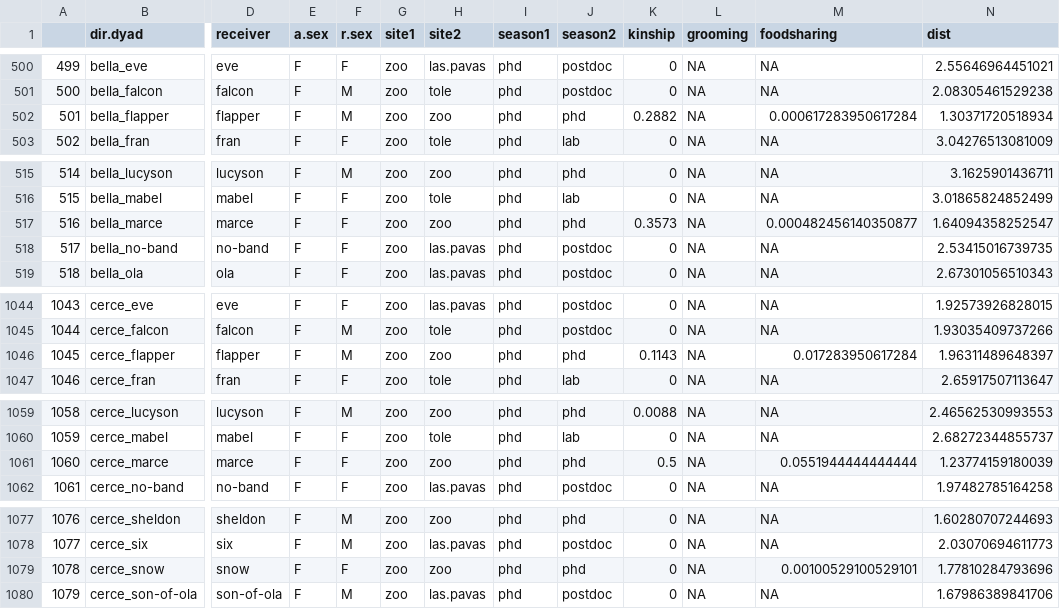
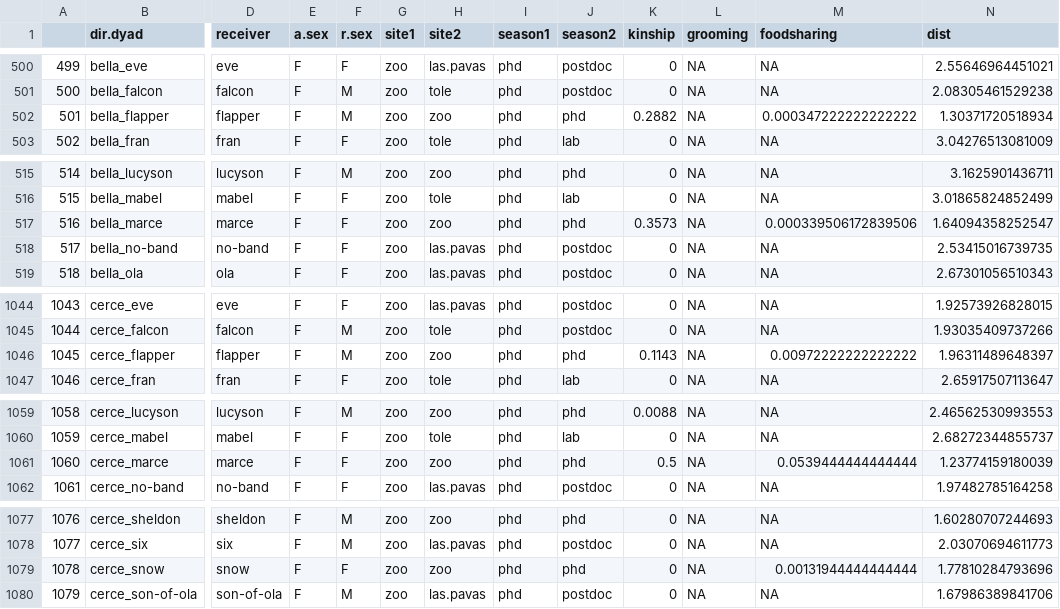
Before and after one commit to jkvrtilek/call-convergence, a CSV file: vocal_social_data.csv, drawn as a sheet; only a part is shown, gaps mark what is left out; the diff covers the shown part only; the diff names each change by its address in the sheet, - before the commit and + after, or states it on an @@ line.

```diff
--- a/vocal_social_data.csv
+++ b/vocal_social_data.csv
-M502 (foodsharing): 0.000617283950617284
+M502 (foodsharing): 0.000347222222222222
-M517 (foodsharing): 0.000482456140350877
+M517 (foodsharing): 0.000339506172839506
-M1046 (foodsharing): 0.017283950617284
+M1046 (foodsharing): 0.00972222222222222
-M1061 (foodsharing): 0.0551944444444444
+M1061 (foodsharing): 0.0539444444444444
-M1079 (foodsharing): 0.00100529100529101
+M1079 (foodsharing): 0.00131944444444444
```
Also changed, not shown: 43 edited cells elsewhere in this file, 9 other files.
